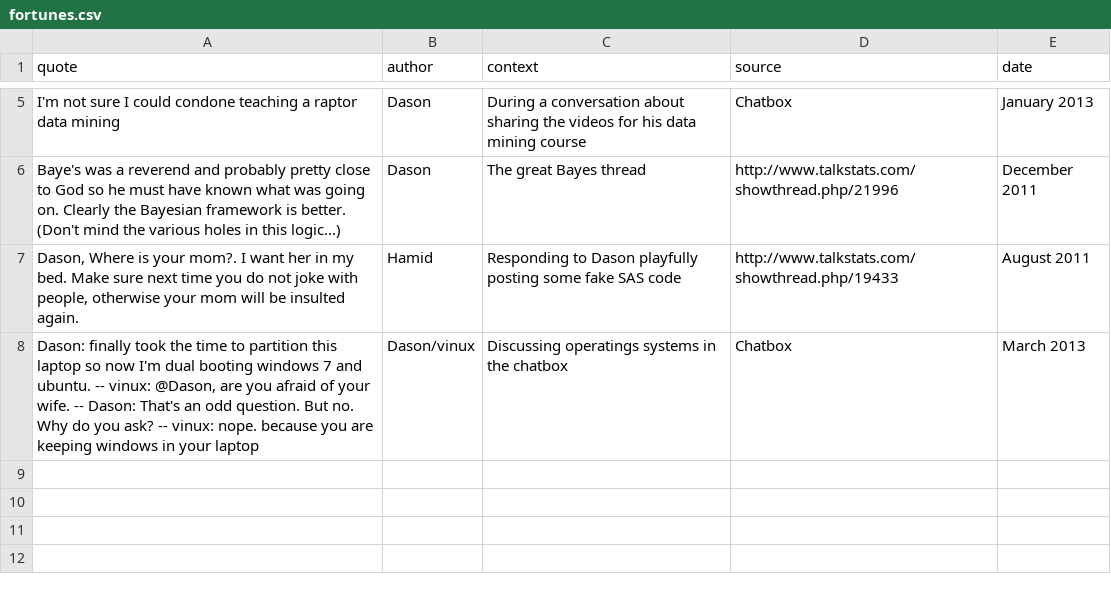
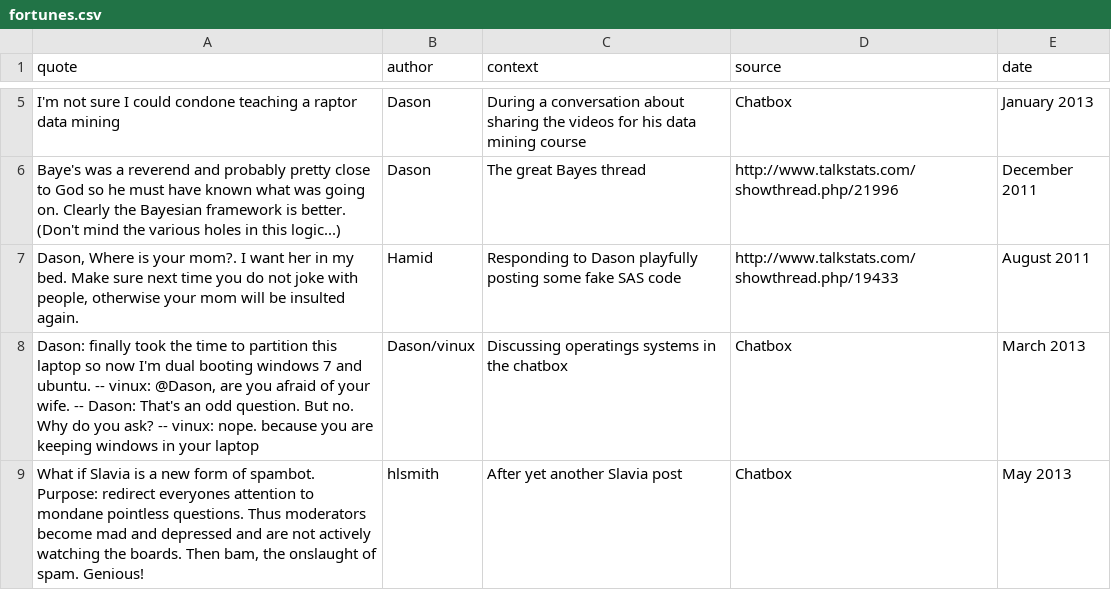
Before and after one commit to TalkStats/tsfortunes, a CSV file: inst/fortunes/fortunes.csv, drawn as a sheet; only a part is shown, gaps mark what is left out.

Commit message:
Oh Slavia...

```diff
--- a/inst/fortunes/fortunes.csv
+++ b/inst/fortunes/fortunes.csv
@@ -8 +8,2 @@ Dason, Where is your mom?. I want her in my bed. Make sure next time you do not
 Dason: finally took the time to partition this laptop so now I'm dual booting windows 7 and ubuntu. -- vinux: @Dason, are you afraid of your wife. -- Dason: That's an odd question. But no. Why do you ask? -- vinux: nope. because you are keeping windows in your laptop;Dason/vinux;Discussing operatings systems in the chatbox;Chatbox;March 2013
+What if Slavia is a new form of spambot. Purpose: redirect everyones attention to mondane pointless questions. Thus moderators become mad and depressed and are not actively watching the boards. Then bam, the onslaught of spam. Genious!;hlsmith;After yet another Slavia post;Chatbox;May 2013
```
